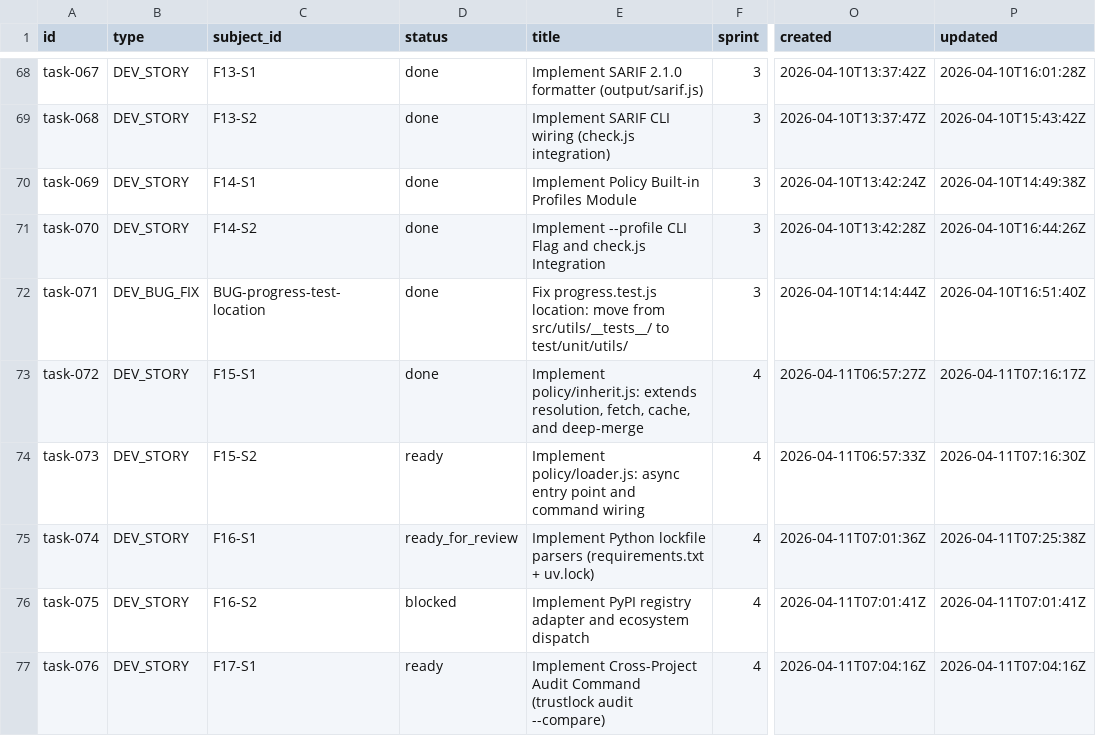
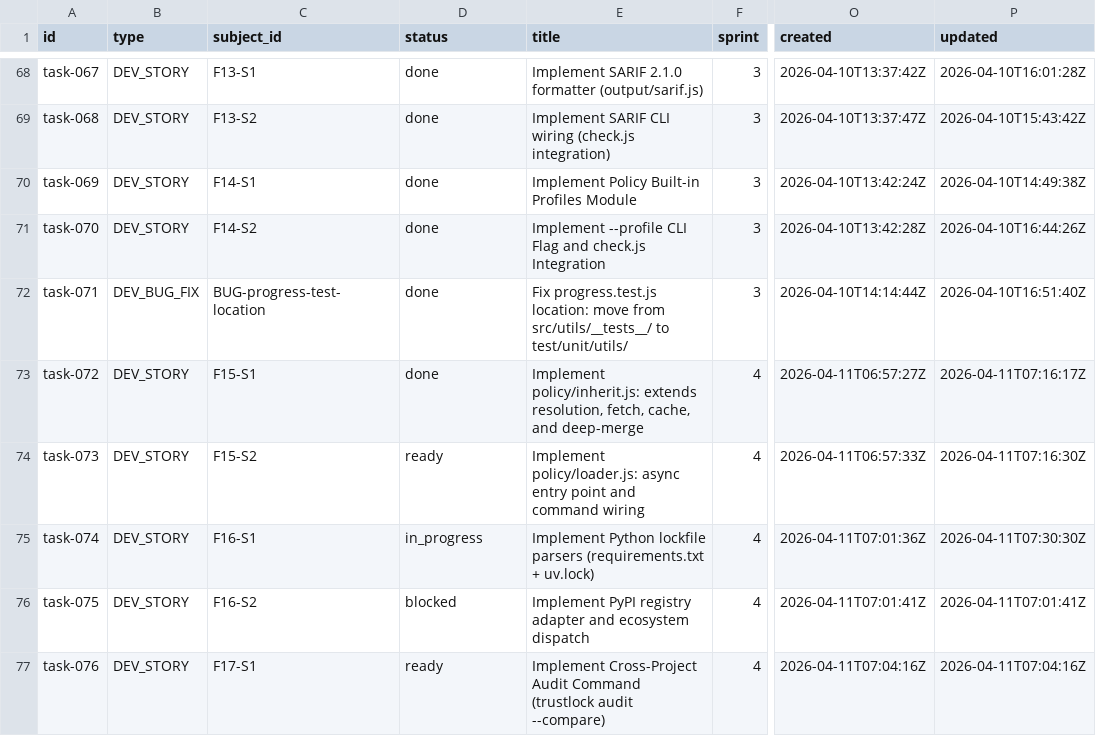
Before and after one commit to tayyabt/trustlock, a CSV file: tasks/backlog.csv, drawn as a sheet; only a part is shown, gaps mark what is left out; the diff names each change by its address in the sheet, - before the commit and + after, or states it on an @@ line.

Commit message:
task-074: record control-plane updates

```diff
--- a/tasks/backlog.csv
+++ b/tasks/backlog.csv
-D75 (status): ready_for_review
+D75 (status): in_progress
-P75 (updated): 2026-04-11T07:25:38Z
+P75 (updated): 2026-04-11T07:30:30Z
```
Also changed, not shown: 1 other file.
